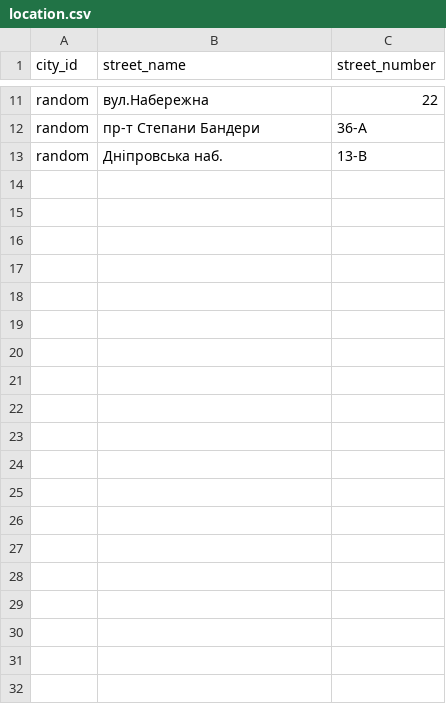
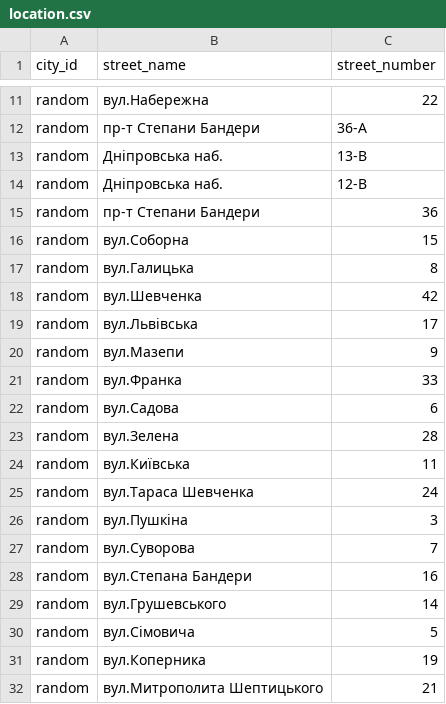
Before and after one commit to talavas/practice4, a CSV file: src/main/resources/location.csv, drawn as a sheet; only a part is shown, gaps mark what is left out; the diff covers the shown part only.

Commit message:
change ddl scripts, add location rows, change store select

```diff
--- a/src/main/resources/location.csv
+++ b/src/main/resources/location.csv
@@ -13 +13,20 @@ random,пр-т Степани Бандери,36-А
 random,Дніпровська наб.,13-В
+random,Дніпровська наб.,12-В
+random,пр-т Степани Бандери,36
+random,вул.Соборна,15
+random,вул.Галицька,8
+random,вул.Шевченка,42
+random,вул.Львівська,17
+random,вул.Мазепи,9
+random,вул.Франка,33
+random,вул.Садова,6
+random,вул.Зелена,28
+random,вул.Київська,11
+random,вул.Тараса Шевченка,24
+random,вул.Пушкіна,3
+random,вул.Суворова,7
+random,вул.Степана Бандери,16
+random,вул.Грушевського,14
+random,вул.Сімовича,5
+random,вул.Коперника,19
+random,вул.Митрополита Шептицького,21
```
Also changed, not shown: 31 added rows elsewhere in this file, 5 other files.
